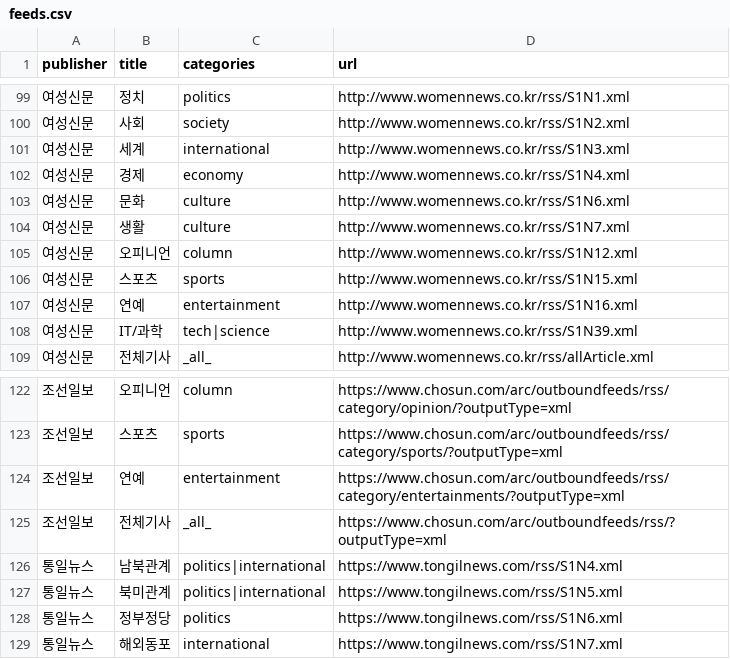
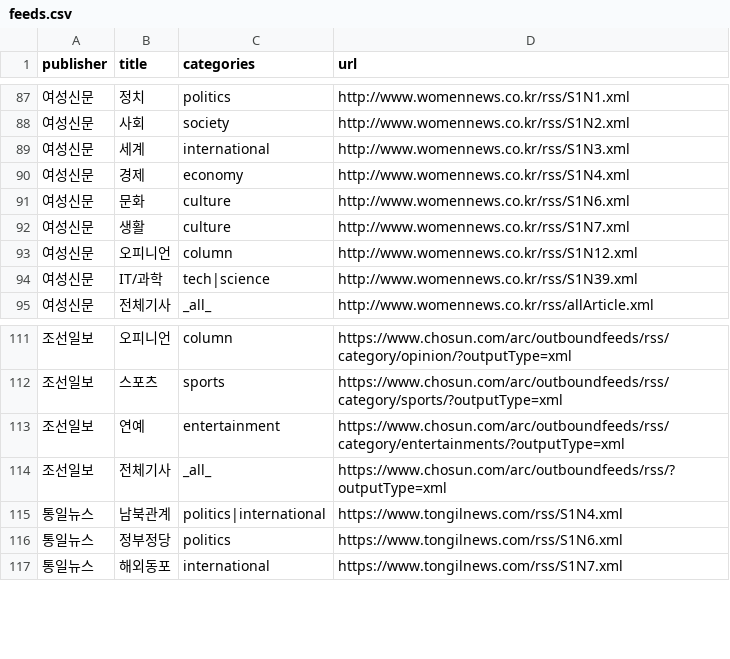
Before and after one commit to nomutefb/editor, a CSV file: scraper/feeds.csv, drawn as a sheet; only a part is shown, gaps mark what is left out; the diff covers the shown part only.

```diff
--- a/scraper/feeds.csv
+++ b/scraper/feeds.csv
@@ -105,4 +93,2 @@ publisher,title,categories,url
 여성신문,오피니언,column,http://www.womennews.co.kr/rss/S1N12.xml
-여성신문,스포츠,sports,http://www.womennews.co.kr/rss/S1N15.xml
-여성신문,연예,entertainment,http://www.womennews.co.kr/rss/S1N16.xml
 여성신문,IT/과학,tech|science,http://www.womennews.co.kr/rss/S1N39.xml
@@ -126,3 +115,2 @@ publisher,title,categories,url
 통일뉴스,남북관계,politics|international,https://www.tongilnews.com/rss/S1N4.xml
-통일뉴스,북미관계,politics|international,https://www.tongilnews.com/rss/S1N5.xml
 통일뉴스,정부정당,politics,https://www.tongilnews.com/rss/S1N6.xml
```
Also changed, not shown: 12 added rows, 16 removed rows and 12 edited cells elsewhere in this file, 3 other files.
